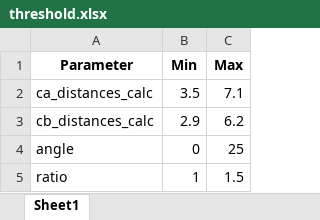
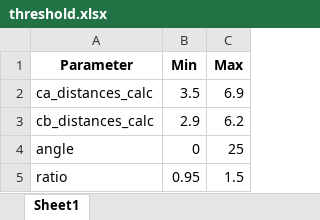
Before and after one commit to SNU-Songlab/Metal-Installer-code, an Excel workbook: probability/Zn/3His/threshold.xlsx, sheet Sheet1, drawn as a sheet; values as stored, in another font and other column widths than the file's, no borders; the diff names each change by its address in the sheet, - before the commit and + after, or states it on an @@ line.

```diff
--- a/probability/Zn/3His/threshold.xlsx (sheet Sheet1)
+++ b/probability/Zn/3His/threshold.xlsx (sheet Sheet1)
-C2 (Max): 7.1
+C2 (Max): 6.9
-B5 (Min): 1
+B5 (Min): 0.95
```
Also changed, not shown: probability/Zn/3His/map.xlsx.
